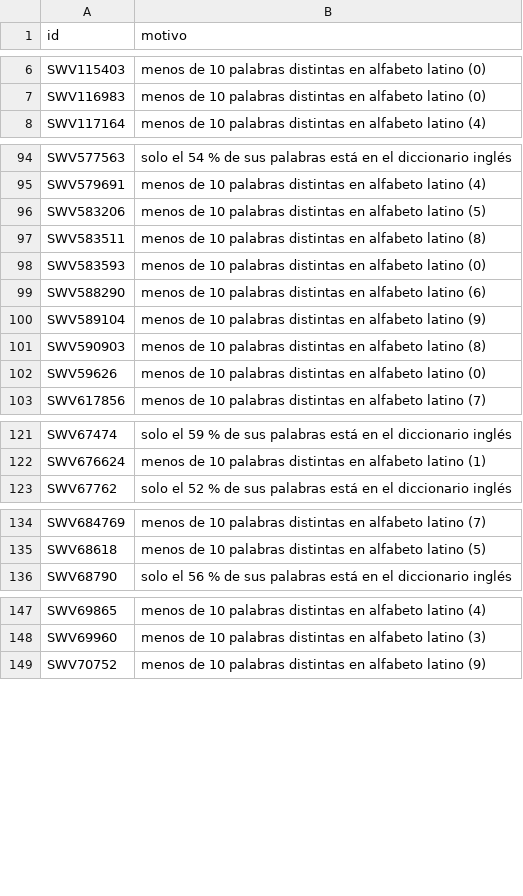
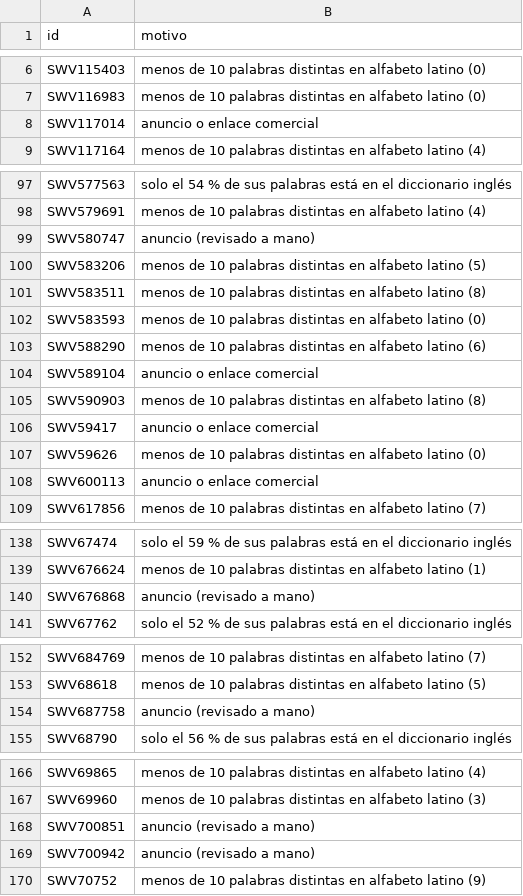
Before and after one commit to rayko800-lgtm/literalevel, a CSV file: no_lectura_externo.csv, drawn as a sheet; only a part is shown, gaps mark what is left out; the diff covers the shown part only.

```diff
--- a/no_lectura_externo.csv
+++ b/no_lectura_externo.csv
@@ -7,2 +7,3 @@ SWV115403,menos de 10 palabras distintas en alfabeto latino (0)
 SWV116983,menos de 10 palabras distintas en alfabeto latino (0)
+SWV117014,anuncio o enlace comercial
 SWV117164,menos de 10 palabras distintas en alfabeto latino (4)
@@ -95,2 +98,3 @@ SWV577563,solo el 54 % de sus palabras está en el diccionario inglés
 SWV579691,menos de 10 palabras distintas en alfabeto latino (4)
+SWV580747,anuncio (revisado a mano)
 SWV583206,menos de 10 palabras distintas en alfabeto latino (5)
@@ -99,5 +103,7 @@ SWV583593,menos de 10 palabras distintas en alfabeto latino (0)
 SWV588290,menos de 10 palabras distintas en alfabeto latino (6)
-SWV589104,menos de 10 palabras distintas en alfabeto latino (9)
+SWV589104,anuncio o enlace comercial
 SWV590903,menos de 10 palabras distintas en alfabeto latino (8)
+SWV59417,anuncio o enlace comercial
 SWV59626,menos de 10 palabras distintas en alfabeto latino (0)
+SWV600113,anuncio o enlace comercial
 SWV617856,menos de 10 palabras distintas en alfabeto latino (7)
@@ -122,2 +139,3 @@ SWV67474,solo el 59 % de sus palabras está en el diccionario inglés
 SWV676624,menos de 10 palabras distintas en alfabeto latino (1)
+SWV676868,anuncio (revisado a mano)
 SWV67762,solo el 52 % de sus palabras está en el diccionario inglés
@@ -135,2 +153,3 @@ SWV684769,menos de 10 palabras distintas en alfabeto latino (7)
 SWV68618,menos de 10 palabras distintas en alfabeto latino (5)
+SWV687758,anuncio (revisado a mano)
 SWV68790,solo el 56 % de sus palabras está en el diccionario inglés
@@ -148,2 +167,4 @@ SWV69865,menos de 10 palabras distintas en alfabeto latino (4)
 SWV69960,menos de 10 palabras distintas en alfabeto latino (3)
+SWV700851,anuncio (revisado a mano)
+SWV700942,anuncio (revisado a mano)
 SWV70752,menos de 10 palabras distintas en alfabeto latino (9)
```
Also changed, not shown: 13 added rows elsewhere in this file, 4 other files.
